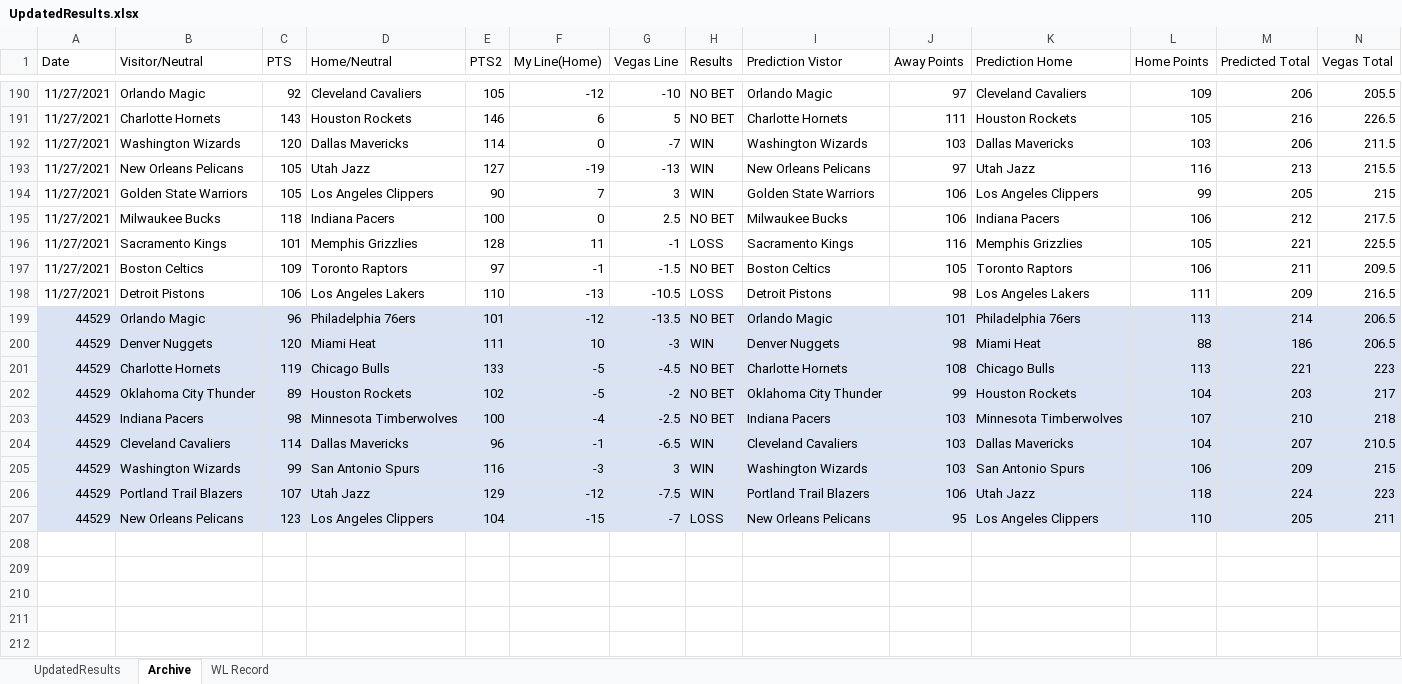
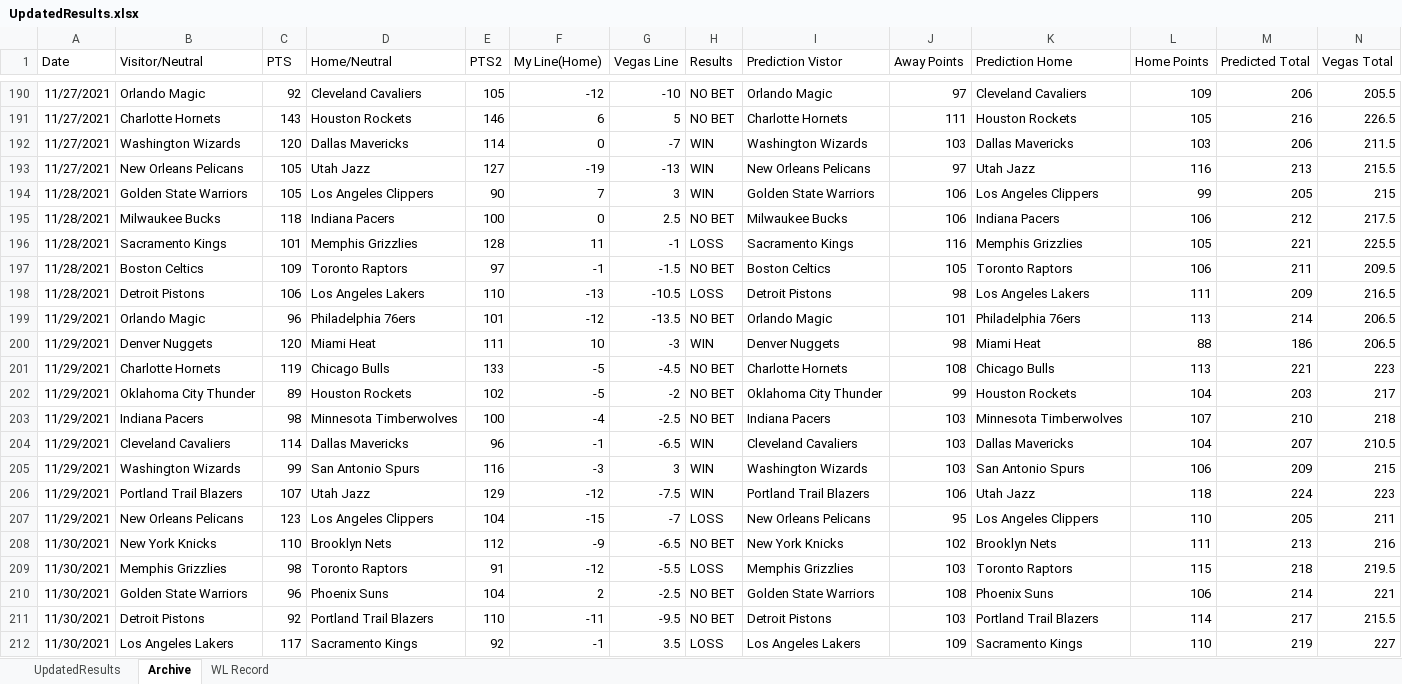
Before and after one commit to ajayiagbebaku/NBA-Model, an Excel workbook: UpdatedResults.xlsx, sheet Archive, drawn as a sheet; only a part is shown, gaps mark what is left out; values as stored, in another font and other column widths than the file's, no borders; rows hold the shown columns only; the diff covers the shown part only; the diff names each change by its address in the sheet, - before the commit and + after, or states it on an @@ line.

```diff
--- a/UpdatedResults.xlsx (sheet Archive)
+++ b/UpdatedResults.xlsx (sheet Archive)
-A194:A198 (Date): 11/27/2021
+A194:A198 (Date): 11/28/2021
-A199:A207 (Date): 44529
+A199:A207 (Date): 11/29/2021
-A199:N207 fill: #DAE3F3
+A199:N207 fill: none
+row 208: 11/30/2021 | New York Knicks | 110 | Brooklyn Nets | 112 | -9 | -6.5 | NO BET | New York Knicks | 102 | Brooklyn Nets | 111 | 213 | 216
+row 209: 11/30/2021 | Memphis Grizzlies | 98 | Toronto Raptors | 91 | -12 | -5.5 | LOSS | Memphis Grizzlies | 103 | Toronto Raptors | 115 | 218 | 219.5
+row 210: 11/30/2021 | Golden State Warriors | 96 | Phoenix Suns | 104 | 2 | -2.5 | NO BET | Golden State Warriors | 108 | Phoenix Suns | 106 | 214 | 221
+row 211: 11/30/2021 | Detroit Pistons | 92 | Portland Trail Blazers | 110 | -11 | -9.5 | NO BET | Detroit Pistons | 103 | Portland Trail Blazers | 114 | 217 | 215.5
+row 212: 11/30/2021 | Los Angeles Lakers | 117 | Sacramento Kings | 92 | -1 | 3.5 | LOSS | Los Angeles Lakers | 109 | Sacramento Kings | 110 | 219 | 227
```
Also changed, not shown: cell formats elsewhere in this sheet, sheet UpdatedResults, sheet WL Record, 2 other files.
